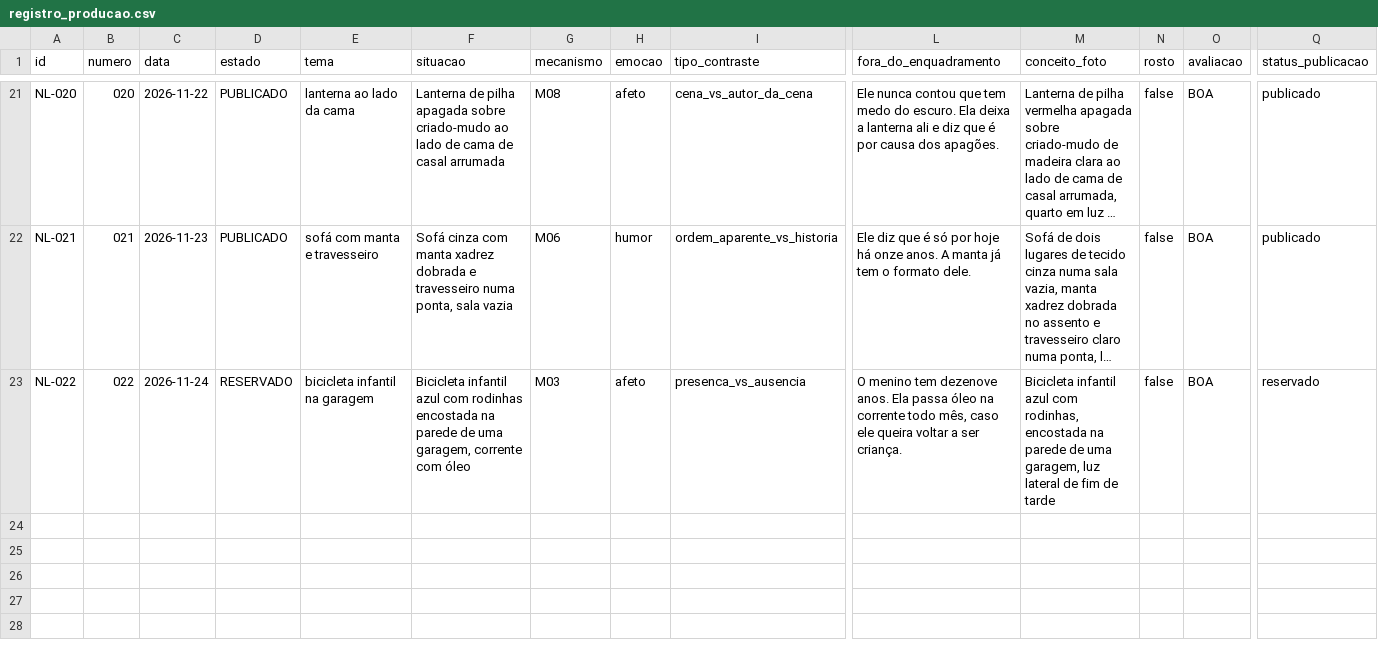
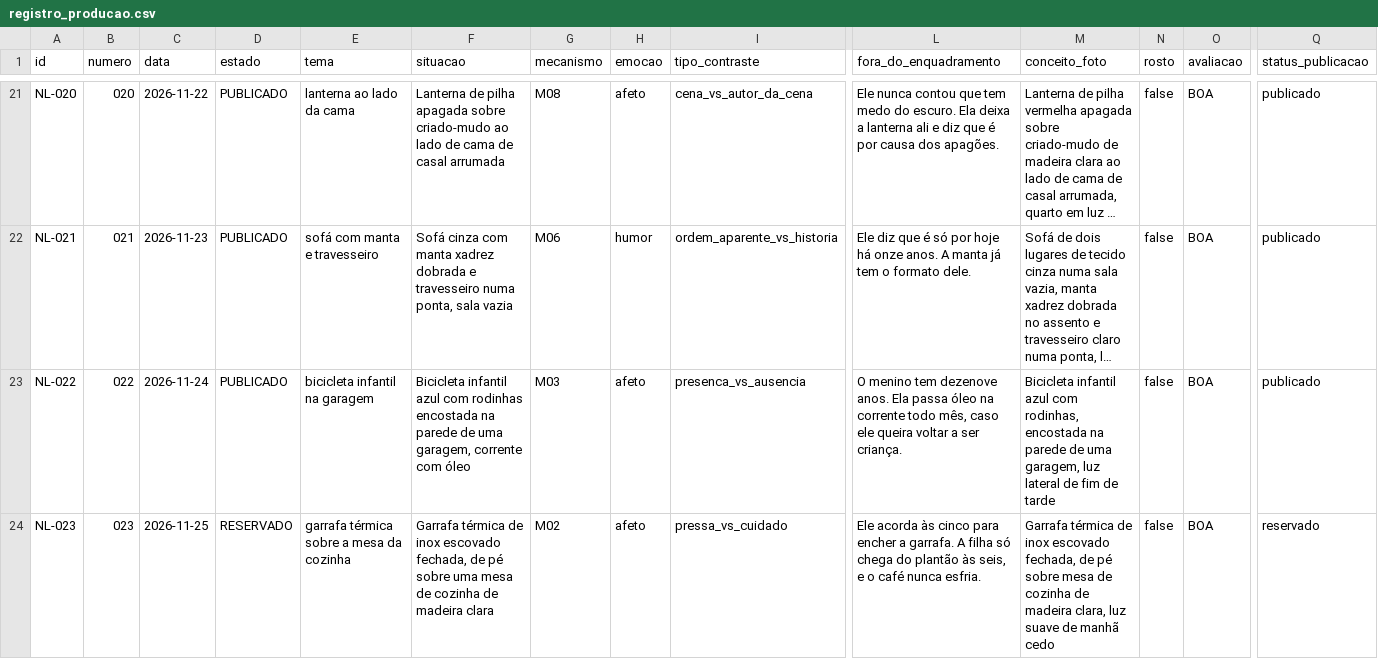
Before and after one commit to ericostta/surto-teste-imagens, a CSV file: ninguem-legenda/producao/registro_producao.csv, drawn as a sheet; only a part is shown, gaps mark what is left out; long unchanged cells end in …; rows hold the shown columns only; the diff names each change by its address in the sheet, - before the commit and + after, or states it on an @@ line.

```diff
--- a/ninguem-legenda/producao/registro_producao.csv
+++ b/ninguem-legenda/producao/registro_producao.csv
-D23 (estado): RESERVADO
+D23 (estado): PUBLICADO
-Q23 (status_publicacao): reservado
+Q23 (status_publicacao): publicado
+row 24: NL-023 | 023 | 2026-11-25 | RESERVADO | garrafa térmica sobre a mesa da cozinha | Garrafa térmica de inox escovado fechada, de pé sobre uma mesa de cozinha de madeira clara | M02 | afeto | pressa_vs_cuidado | Ele acorda às cinco para encher a garrafa. A filha só chega do plantão às seis, e o café nunca esfria. | Garrafa térmica de inox escovado fechada, de pé sobre mesa de cozinha de madeira clara, luz suave de manhã cedo | false | BOA | reservado
```
Also changed, not shown: 16 other files.
